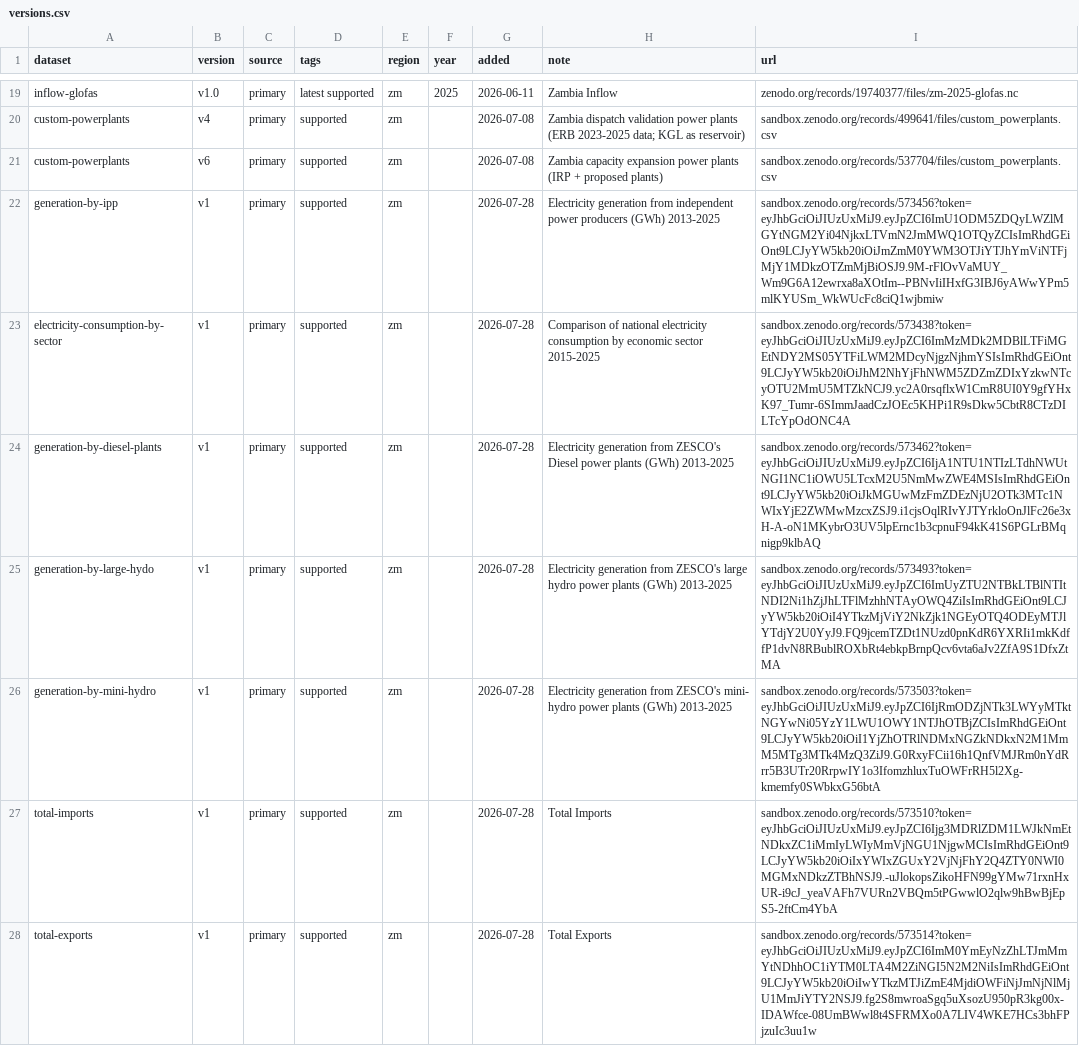
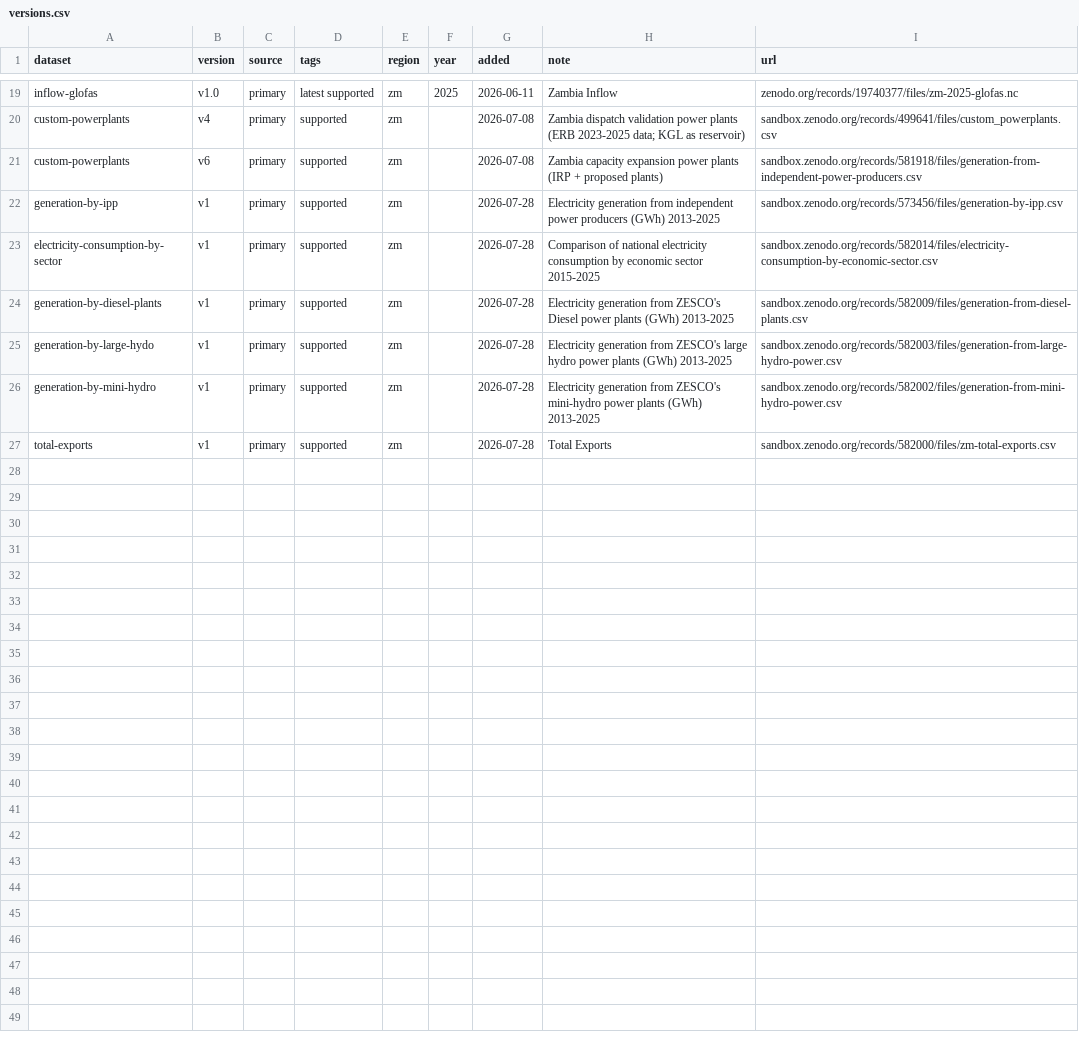
Before and after one commit to open-energy-transition/pypsa-zambia, a CSV file: data/versions.csv, drawn as a sheet; only a part is shown, gaps mark what is left out.

```diff
--- a/data/versions.csv
+++ b/data/versions.csv
@@ -20,9 +20,8 @@ inflow-glofas,v1.0,primary,latest supported,zm,2025,2026-06-11,Zambia Inflow,zen
 custom-powerplants,v4,primary,supported,zm,,2026-07-08,Zambia dispatch validation power plants (ERB 2023-2025 data; KGL as reservoir),sandbox.zenodo.org/records/499641/files/custom_powerplants.csv
-custom-powerplants,v6,primary,supported,zm,,2026-07-08,Zambia capacity expansion power plants (IRP + proposed plants),sandbox.zenodo.org/records/537704/files/custom_powerplants.csv
-generation-by-ipp,v1,primary,supported,zm,,2026-07-28,Electricity generation from independent power producers (GWh) 2013-2025,sandbox.zenodo.org/records/573456?token=eyJhbGciOiJIUzUxMiJ9.eyJpZCI6ImU1ODM5ZDQyLWZlMGYtNGM2Yi04NjkxLTVmN2JmMWQ1OTQyZCIsImRhdGEiOnt9LCJyYW5kb20iOiJmZmM0YWM3OTJiYTJhYmViNTFjMjY1MDkzOTZmMjBiOSJ9.9M-rFlOvVaMUY_Wm9G6A12ewrxa8aXOtIm--PBNvIiIHxfG3IBJ6yAWwYPm5mlKYUSm_WkWUcFc8ciQ1wjbmiw
-electricity-consumption-by-sector,v1,primary,supported,zm,,2026-07-28,Comparison of national electricity consumption by economic sector 2015-2025,sandbox.zenodo.org/records/573438?token=eyJhbGciOiJIUzUxMiJ9.eyJpZCI6ImMzMDk2MDBlLTFiMGEtNDY2MS05YTFiLWM2MDcyNjgzNjhmYSIsImRhdGEiOnt9LCJyYW5kb20iOiJhM2NhYjFhNWM5ZDZmZDIxYzkwNTcyOTU2MmU5MTZkNCJ9.yc2A0rsqflxW1CmR8UI0Y9gfYHxK97_Tumr-6SImmJaadCzJOEc5KHPi1R9sDkw5CbtR8CTzDILTcYpOdONC4A
-generation-by-diesel-plants,v1,primary,supported,zm,,2026-07-28,Electricity generation from ZESCO's Diesel power plants (GWh) 2013-2025,sandbox.zenodo.org/records/573462?token=eyJhbGciOiJIUzUxMiJ9.eyJpZCI6IjA1NTU1NTIzLTdhNWUtNGI1NC1iOWU5LTcxM2U5NmMwZWE4MSIsImRhdGEiOnt9LCJyYW5kb20iOiJkMGUwMzFmZDEzNjU2OTk3MTc1NWIxYjE2ZWMwMzcxZSJ9.i1cjsOqlRIvYJTYrkloOnJlFc26e3xH-A-oN1MKybrO3UV5lpErnc1b3cpnuF94kK41S6PGLrBMqnigp9klbAQ
-generation-by-large-hydo,v1,primary,supported,zm,,2026-07-28,Electricity generation from ZESCO's large hydro power plants (GWh) 2013-2025,sandbox.zenodo.org/records/573493?token=eyJhbGciOiJIUzUxMiJ9.eyJpZCI6ImUyZTU2NTBkLTBlNTItNDI2Ni1hZjJhLTFlMzhhNTAyOWQ4ZiIsImRhdGEiOnt9LCJyYW5kb20iOiI4YTkzMjViY2NkZjk1NGEyOTQ4ODEyMTJlYTdjY2U0YyJ9.FQ9jcemTZDt1NUzd0pnKdR6YXRIi1mkKdffP1dvN8RBublROXbRt4ebkpBrnpQcv6vta6aJv2ZfA9S1DfxZtMA
-generation-by-mini-hydro,v1,primary,supported,zm,,2026-07-28,Electricity generation from ZESCO's mini- hydro power plants (GWh) 2013-2025,sandbox.zenodo.org/records/573503?token=eyJhbGciOiJIUzUxMiJ9.eyJpZCI6IjRmODZjNTk3LWYyMTktNGYwNi05YzY1LWU1OWY1NTJhOTBjZCIsImRhdGEiOnt9LCJyYW5kb20iOiI1YjZhOTRlNDMxNGZkNDkxN2M1MmM5MTg3MTk4MzQ3ZiJ9.G0RxyFCii16h1QnfVMJRm0nYdRrr5B3UTr20RrpwIY1o3IfomzhluxTuOWFrRH5l2Xg-kmemfy0SWbkxG56btA
-total-imports,v1,primary,supported,zm,,2026-07-28,Total Imports,sandbox.zenodo.org/records/573510?token=eyJhbGciOiJIUzUxMiJ9.eyJpZCI6Ijg3MDRlZDM1LWJkNmEtNDkxZC1iMmIyLWIyMmVjNGU1NjgwMCIsImRhdGEiOnt9LCJyYW5kb20iOiIxYWIxZGUxY2VjNjFhY2Q4ZTY0NWI0MGMxNDkzZTBhNSJ9.-uJlokopsZikoHFN99gYMw71rxnHxUR-i9cJ_yeaVAFh7VURn2VBQm5tPGwwlO2qlw9hBwBjEpS5-2ftCm4YbA
-total-exports,v1,primary,supported,zm,,2026-07-28,Total Exports,sandbox.zenodo.org/records/573514?token=eyJhbGciOiJIUzUxMiJ9.eyJpZCI6ImM0YmEyNzZhLTJmMmYtNDhhOC1iYTM0LTA4M2ZiNGI5N2M2NiIsImRhdGEiOnt9LCJyYW5kb20iOiIwYTkzMTJiZmE4MjdiOWFiNjJmNjNlMjU1MmJiYTY2NSJ9.fg2S8mwroaSgq5uXsozU950pR3kg00x-IDAWfce-08UmBWwl8t4SFRMXo0A7LIV4WKE7HCs3bhFPjzuIc3uu1w
+custom-powerplants,v6,primary,supported,zm,,2026-07-08,Zambia capacity expansion power plants (IRP + proposed plants),sandbox.zenodo.org/records/581918/files/generation-from-independent-power-producers.csv
+generation-by-ipp,v1,primary,supported,zm,,2026-07-28,Electricity generation from independent power producers (GWh) 2013-2025,sandbox.zenodo.org/records/573456/files/generation-by-ipp.csv
+electricity-consumption-by-sector,v1,primary,supported,zm,,2026-07-28,Comparison of national electricity consumption by economic sector 2015-2025,sandbox.zenodo.org/records/582014/files/electricity-consumption-by-economic-sector.csv
+generation-by-diesel-plants,v1,primary,supported,zm,,2026-07-28,Electricity generation from ZESCO's Diesel power plants (GWh) 2013-2025,sandbox.zenodo.org/records/582009/files/generation-from-diesel-plants.csv
+generation-by-large-hydo,v1,primary,supported,zm,,2026-07-28,Electricity generation from ZESCO's large hydro power plants (GWh) 2013-2025,sandbox.zenodo.org/records/582003/files/generation-from-large-hydro-power.csv
+generation-by-mini-hydro,v1,primary,supported,zm,,2026-07-28,Electricity generation from ZESCO's mini-hydro power plants (GWh) 2013-2025,sandbox.zenodo.org/records/582002/files/generation-from-mini-hydro-power.csv
+total-exports,v1,primary,supported,zm,,2026-07-28,Total Exports,sandbox.zenodo.org/records/582000/files/zm-total-exports.csv
```
Also changed, not shown: doc/data_inventory.csv.
